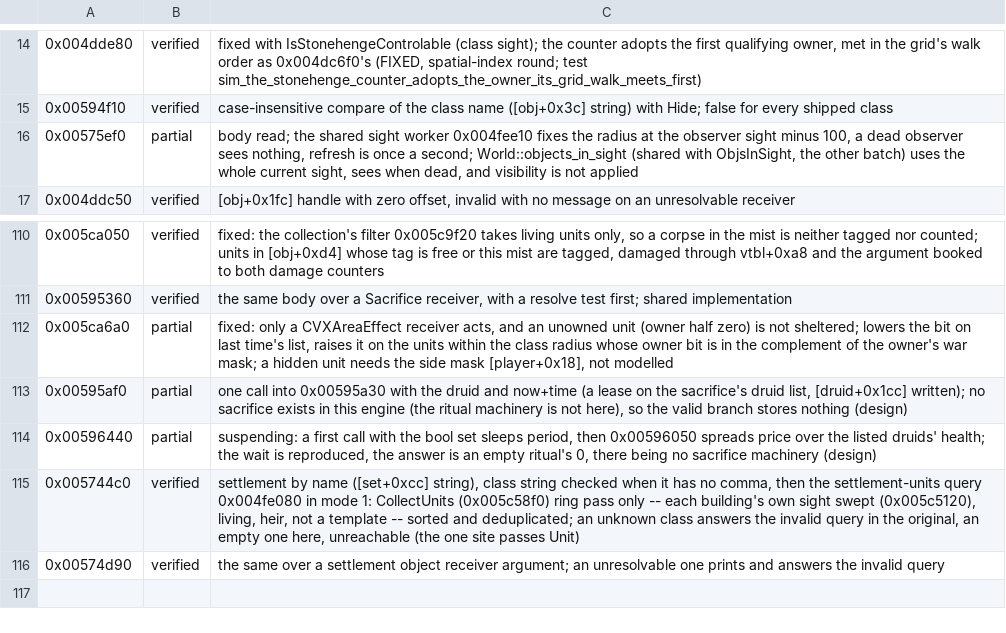
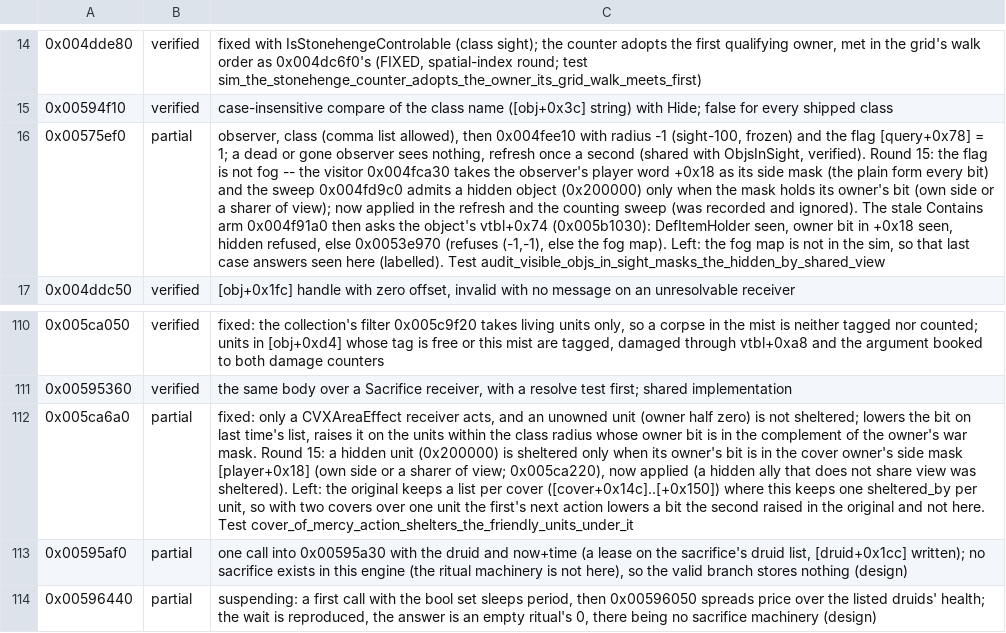
Before and after one commit to alesdi/imperivm-reforged, a TSV file: docs/audit/status/world_host-2.tsv, drawn as a sheet; only a part is shown, gaps mark what is left out; the shorter side is filled out with more unchanged rows; the diff names each change by its address in the sheet, - before the commit and + after, or states it on an @@ line.

```diff
--- a/docs/audit/status/world_host-2.tsv
+++ b/docs/audit/status/world_host-2.tsv
-C16: body read; the shared sight worker 0x004fee10 fixes the radius at the observer sight minus 100, a dead observer sees nothing, refresh is once a second; World::objects_in_sight (shared with ObjsInSight, the other batch) uses the whole current sight, sees when dead, and visibility is not applied
+C16: observer, class (comma list allowed), then 0x004fee10 with radius -1 (sight-100, frozen) and the flag [query+0x78] = 1; a dead or gone observer sees nothing, refresh once a second (shared with ObjsInSight, verified). Round 15: the flag is not fog -- the visitor 0x004fca30 takes the observer's player word +0x18 as its side mask (the plain form every bit) and the sweep 0x004fd9c0 admits a hidden object (0x200000) only when the mask holds its owner's bit (own side or a sharer of view); now applied in the refresh and the counting sweep (was recorded and ignored). The stale Contains arm 0x004f91a0 then asks the object's vtbl+0x74 (0x005b1030): DefItemHolder seen, owner bit in +0x18 seen, hidden refused, else 0x0053e970 (refuses (-1,-1), else the fog map). Left: the fog map is not in the sim, so that last case answers seen here (labelled). Test audit_visible_objs_in_sight_masks_the_hidden_by_shared_view
-C112: …owner's war mask; a hidden unit needs the side mask [player+0x18], not modelled
+C112: …owner's war mask. Round 15: a hidden unit (0x200000) is sheltered only when its owner's bit is in the cover owner's side mask [player+0x18] (own side or a sharer of view; 0x005ca220), now applied (a hidden ally that does not share view was sheltered). Left: the original keeps a list per cover ([cover+0x14c]..[+0x150]) where this keeps one sheltered_by per unit, so with two covers over one unit the first's next action lowers a bit the second raised in the original and not here. Test cover_of_mercy_action_shelters_the_friendly_units_under_it
```
Also changed, not shown: 7 other files.
